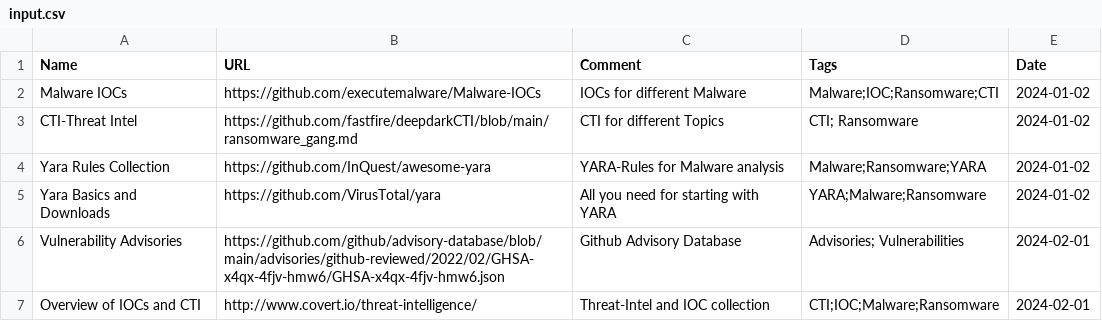
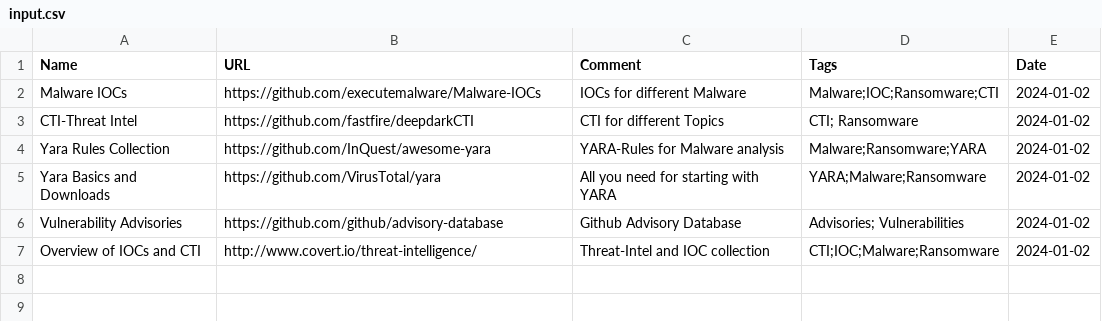
Before and after one commit to bi-sec-pub/infos, a CSV file: input.csv, drawn as a sheet.

Commit message:
Update input.csv

```diff
--- a/input.csv
+++ b/input.csv
@@ -2,6 +2,6 @@ Name, URL, Comment, Tags, Date
 Malware IOCs, https://github.com/executemalware/Malware-IOCs, IOCs for different Malware, Malware;IOC;Ransomware;CTI,2024-01-02
-CTI-Threat Intel, https://github.com/fastfire/deepdarkCTI/blob/main/ransomware_gang.md, CTI for different Topics, CTI; Ransomware, 2024-01-02
+CTI-Threat Intel, https://github.com/fastfire/deepdarkCTI, CTI for different Topics, CTI; Ransomware, 2024-01-02
 Yara Rules Collection, https://github.com/InQuest/awesome-yara, YARA-Rules for Malware analysis, Malware;Ransomware;YARA, 2024-01-02
 Yara Basics and Downloads, https://github.com/VirusTotal/yara, All you need for starting with YARA, YARA;Malware;Ransomware,2024-01-02
-Vulnerability Advisories, https://github.com/github/advisory-database/blob/main/advisories/github-reviewed/2022/02/GHSA-x4qx-4fjv-hmw6/GHSA-x4qx-4fjv-hmw6.json, Github Advisory Database, Advisories; Vulnerabilities, 2024-02-01
-Overview of IOCs and CTI, http://www.covert.io/threat-intelligence/, Threat-Intel and IOC collection, CTI;IOC;Malware;Ransomware,2024-02-01
+Vulnerability Advisories, https://github.com/github/advisory-database, Github Advisory Database, Advisories; Vulnerabilities, 2024-01-02
+Overview of IOCs and CTI, http://www.covert.io/threat-intelligence/, Threat-Intel and IOC collection, CTI;IOC;Malware;Ransomware,2024-01-02
```
